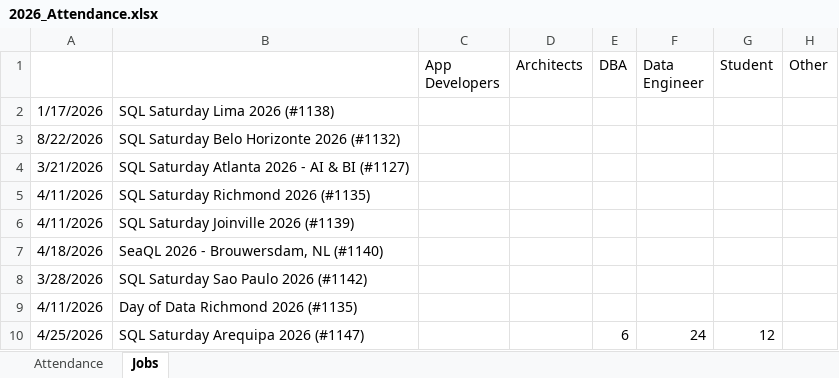
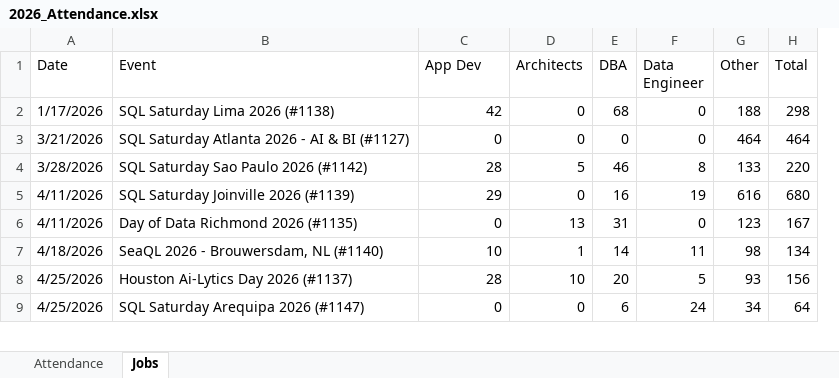
Before and after one commit to sqlsaturday/sqlsatwebsite, an Excel workbook: assets/misc/2026/2026_Attendance.xlsx, sheet Jobs, drawn as a sheet; only a part is shown; values as stored, in another font and other column widths than the file's, no cell formats; removed rows and columns are numbered as before the commit, all else as after; the diff covers the shown part only; the diff names each change by its address in the sheet, - before the commit and + after, or states it on an @@ line.

```diff
--- a/assets/misc/2026/2026_Attendance.xlsx (sheet Jobs)
+++ b/assets/misc/2026/2026_Attendance.xlsx (sheet Jobs)
-column G (Student), row 10: 12
+column H (Total), rows 2-4: 298 | 464 | 220; row 6: 167; row 9: 64
-A1: (empty)
+A1: Date
-B1: (empty)
+B1: Event
-C1: App Developers
+C1: App Dev
-C2 (App Dev): (empty)
+C2 (App Dev): 42
-D2 (Architects): (empty)
+D2 (Architects): 0
-E2 (DBA): (empty)
+E2 (DBA): 68
-F2 (Data Engineer): (empty)
+F2 (Data Engineer): 0
-G2 (Other): (empty)
+G2 (Other): 188
-row 3: 8/22/2026 | SQL Saturday Belo Horizonte 2026 (#1132)
-C3 (App Dev): (empty)
+C3 (App Dev): 0
-D3 (Architects): (empty)
+D3 (Architects): 0
-E3 (DBA): (empty)
+E3 (DBA): 0
-F3 (Data Engineer): (empty)
+F3 (Data Engineer): 0
-G3 (Other): (empty)
+G3 (Other): 464
-row 5: 4/11/2026 | SQL Saturday Richmond 2026 (#1135)
-row 6: 4/11/2026 | SQL Saturday Joinville 2026 (#1139)
-row 7: 4/18/2026 | SeaQL 2026 - Brouwersdam, NL (#1140)
-C4 (App Dev): (empty)
+C4 (App Dev): 28
-D4 (Architects): (empty)
+D4 (Architects): 5
-E4 (DBA): (empty)
+E4 (DBA): 46
-F4 (Data Engineer): (empty)
+F4 (Data Engineer): 8
-G4 (Other): (empty)
+G4 (Other): 133
+row 5: 4/11/2026 | SQL Saturday Joinville 2026 (#1139) | 29 | 0 | 16 | 19 | 616 | 680
-C6 (App Dev): (empty)
+C6 (App Dev): 0
-D6 (Architects): (empty)
+D6 (Architects): 13
-E6 (DBA): (empty)
+E6 (DBA): 31
-F6 (Data Engineer): (empty)
+F6 (Data Engineer): 0
-G6 (Other): (empty)
+G6 (Other): 123
+row 7: 4/18/2026 | SeaQL 2026 - Brouwersdam, NL (#1140) | 10 | 1 | 14 | 11 | 98 | 134
+row 8: 4/25/2026 | Houston Ai-Lytics Day 2026 (#1137) | 28 | 10 | 20 | 5 | 93 | 156
-C9 (App Dev): (empty)
+C9 (App Dev): 0
-D9 (Architects): (empty)
+D9 (Architects): 0
-G9 (Other): (empty)
+G9 (Other): 34
```
Also changed, not shown: 16 added rows, 2 removed rows and 1 edited cell elsewhere in this sheet, sheet Attendance, cell formats, formulas that keep their value, 2 other files.
